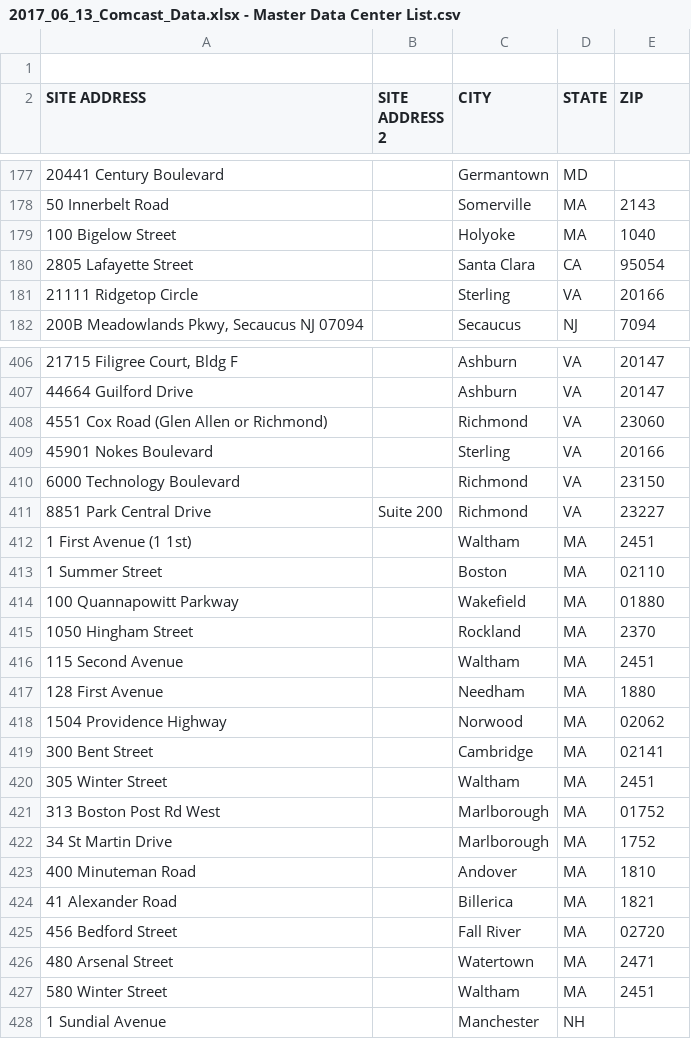
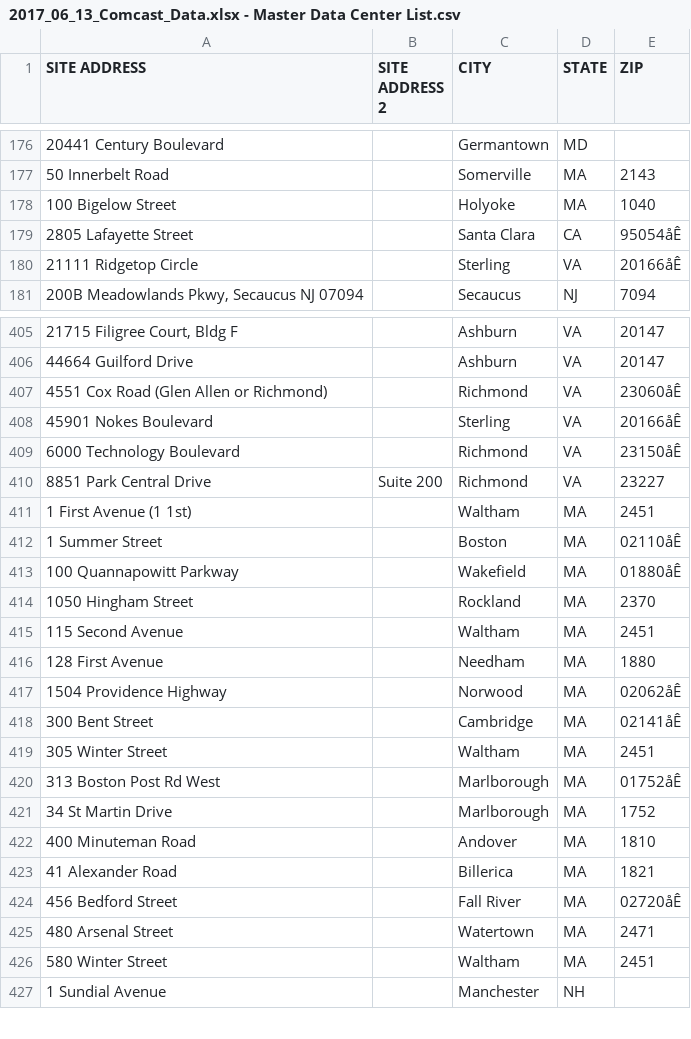
Before and after one commit to NoelleKenny/inflect_data, a CSV file: data/Comcast/2017_06_13_Comcast_Data.xlsx - Master Data Center List.csv, drawn as a sheet; only a part is shown, gaps mark what is left out; removed rows and columns are numbered as before the commit, all else as after; the diff covers the shown part only; the diff names each change by its address in the sheet, - before the commit and + after, or states it on an @@ line.

```diff
--- a/data/Comcast/2017_06_13_Comcast_Data.xlsx - Master Data Center List.csv
+++ b/data/Comcast/2017_06_13_Comcast_Data.xlsx - Master Data Center List.csv
-row 1: (empty)
-E179 (ZIP): 95054
+E179 (ZIP): 95054åÊ
-E180 (ZIP): 20166
+E180 (ZIP): 20166åÊ
-E407 (ZIP): 23060
+E407 (ZIP): 23060åÊ
-E408 (ZIP): 20166
+E408 (ZIP): 20166åÊ
-E409 (ZIP): 23150
+E409 (ZIP): 23150åÊ
-E412 (ZIP): 02110
+E412 (ZIP): 02110åÊ
-E413 (ZIP): 01880
+E413 (ZIP): 01880åÊ
-E417 (ZIP): 02062
+E417 (ZIP): 02062åÊ
-E418 (ZIP): 02141
+E418 (ZIP): 02141åÊ
-E420 (ZIP): 01752
+E420 (ZIP): 01752åÊ
-E424 (ZIP): 02720
+E424 (ZIP): 02720åÊ
```
Also changed, not shown: 1 added row and 53 edited cells elsewhere in this file.
